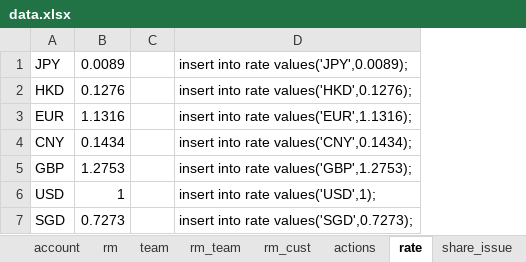
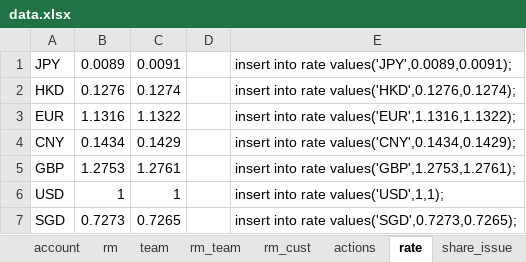
Before and after one commit to tonyhuangDemoTeam/demo, an Excel workbook: data.xlsx, sheet rate, drawn as a sheet; values as stored, in another font and other column widths than the file's, no borders; removed rows and columns are numbered as before the commit, all else as after; the diff names each change by its address in the sheet, - before the commit and + after, or states it on an @@ line.

```diff
--- a/data.xlsx (sheet rate)
+++ b/data.xlsx (sheet rate)
+column C, rows 1-7: 0.0091 | 0.1274 | 1.1322 | 0.1429 | 1.2761 | 1 | 0.7265
-column D, rows 1-7: insert into rate values('JPY',0.0089); | insert into rate values('HKD',0.1276); | insert into rate values('EUR',1.1316); | insert into rate values('CNY',0.1434); | insert into rate values('GBP',1.2753); | insert into rate values('USD',1); | insert into rate values('SGD',0.7273);
+column E, rows 1-7: insert into rate values('JPY',0.0089,0.0091); | insert into rate values('HKD',0.1276,0.1274); | insert into rate values('EUR',1.1316,1.1322); | insert into rate values('CNY',0.1434,0.1429); | insert into rate values('GBP',1.2753,1.2761); | insert into rate values('USD',1,1); | insert into rate values('SGD',0.7273,0.7265);
```
Also changed, not shown: sheet fund_issue, sheet share_issue, sheet bond_issue, sheet customer, sheet fund_position, sheet share_position, formulas that keep their value, 36 other files.
